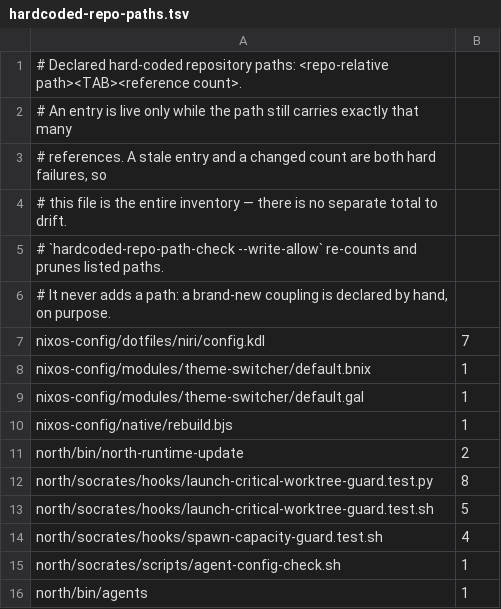
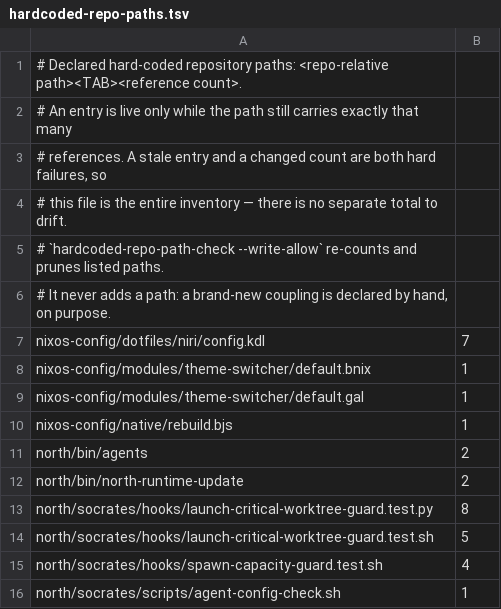
Before and after one commit to tompassarelli/firn, a TSV file: config/hardcoded-repo-paths.tsv, drawn as a sheet; removed rows and columns are numbered as before the commit, all else as after; the diff names each change by its address in the sheet, - before the commit and + after, or states it on an @@ line.

```diff
--- a/config/hardcoded-repo-paths.tsv
+++ b/config/hardcoded-repo-paths.tsv
+row 11: north/bin/agents | 2
-row 16: north/bin/agents | 1
```
Also changed, not shown: 5 other files.
